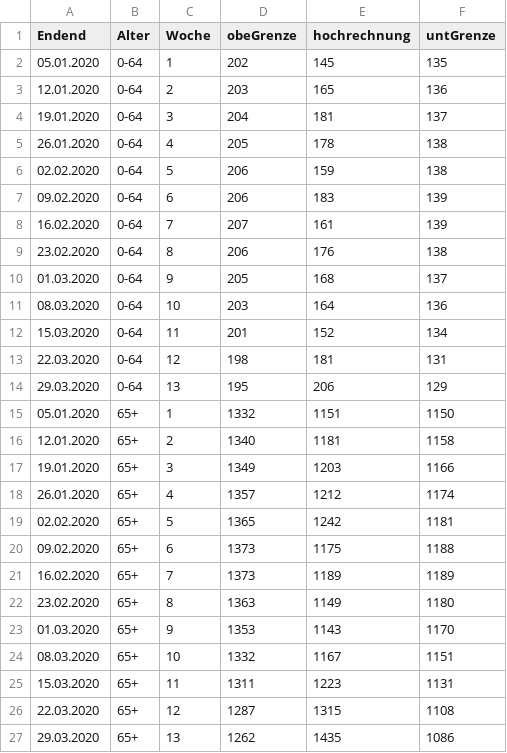
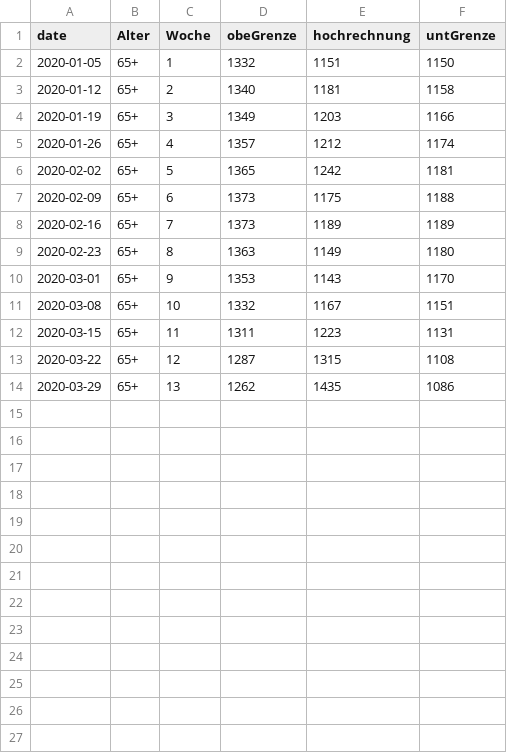
Before and after one commit to pnwscm60/pnwscm60.github.io, a CSV file: data/ga-d-14.03.04.03.csv, drawn as a sheet.

Commit message:
Update ga-d-14.03.04.03.csv

```diff
--- a/data/ga-d-14.03.04.03.csv
+++ b/data/ga-d-14.03.04.03.csv
@@ -1,27 +1,14 @@
-Endend,Alter,Woche,obeGrenze,hochrechnung,untGrenze
-05.01.2020,0-64,1,202,145,135
-12.01.2020,0-64,2,203,165,136
-19.01.2020,0-64,3,204,181,137
-26.01.2020,0-64,4,205,178,138
-02.02.2020,0-64,5,206,159,138
-09.02.2020,0-64,6,206,183,139
-16.02.2020,0-64,7,207,161,139
-23.02.2020,0-64,8,206,176,138
-01.03.2020,0-64,9,205,168,137
-08.03.2020,0-64,10,203,164,136
-15.03.2020,0-64,11,201,152,134
-22.03.2020,0-64,12,198,181,131
-29.03.2020,0-64,13,195,206,129
-05.01.2020,65+,1,1332,1151,1150
-12.01.2020,65+,2,1340,1181,1158
-19.01.2020,65+,3,1349,1203,1166
-26.01.2020,65+,4,1357,1212,1174
-02.02.2020,65+,5,1365,1242,1181
-09.02.2020,65+,6,1373,1175,1188
-16.02.2020,65+,7,1373,1189,1189
-23.02.2020,65+,8,1363,1149,1180
-01.03.2020,65+,9,1353,1143,1170
-08.03.2020,65+,10,1332,1167,1151
-15.03.2020,65+,11,1311,1223,1131
-22.03.2020,65+,12,1287,1315,1108
-29.03.2020,65+,13,1262,1435,1086
+date,Alter,Woche,obeGrenze,hochrechnung,untGrenze
+2020-01-05,65+,1,1332,1151,1150
+2020-01-12,65+,2,1340,1181,1158
+2020-01-19,65+,3,1349,1203,1166
+2020-01-26,65+,4,1357,1212,1174
+2020-02-02,65+,5,1365,1242,1181
+2020-02-09,65+,6,1373,1175,1188
+2020-02-16,65+,7,1373,1189,1189
+2020-02-23,65+,8,1363,1149,1180
+2020-03-01,65+,9,1353,1143,1170
+2020-03-08,65+,10,1332,1167,1151
+2020-03-15,65+,11,1311,1223,1131
+2020-03-22,65+,12,1287,1315,1108
+2020-03-29,65+,13,1262,1435,1086
```
